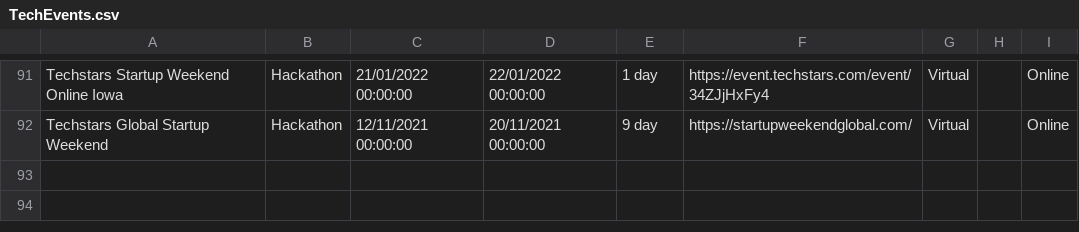
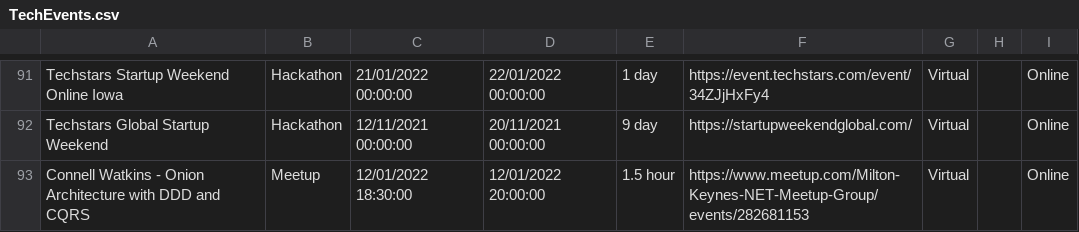
Before and after one commit to Avanade/TechCommunityCalendar, a CSV file: src/TechCommunityCalendar.Solution/TechCommunityCalendar.CoreWebApplication/wwwroot/Data/TechEvents.csv, drawn as a sheet; only a part is shown, gaps mark what is left out; the diff names each change by its address in the sheet, - before the commit and + after, or states it on an @@ line.

Commit message:
Adding event Connell Watkins - Onion Architecture with DDD and CQRS to TechEvents.csv

```diff
--- a/src/TechCommunityCalendar.Solution/TechCommunityCalendar.CoreWebApplication/wwwroot/Data/TechEvents.csv
+++ b/src/TechCommunityCalendar.Solution/TechCommunityCalendar.CoreWebApplication/wwwroot/Data/TechEvents.csv
+row 93: Connell Watkins - Onion Architecture with DDD and CQRS | Meetup | 12/01/2022 18:30:00 | 12/01/2022 20:00:00 | 1.5 hour | https://www.meetup.com/Milton-Keynes-NET-Meetup-Group/events/282681153 | Virtual |  | Online
```
